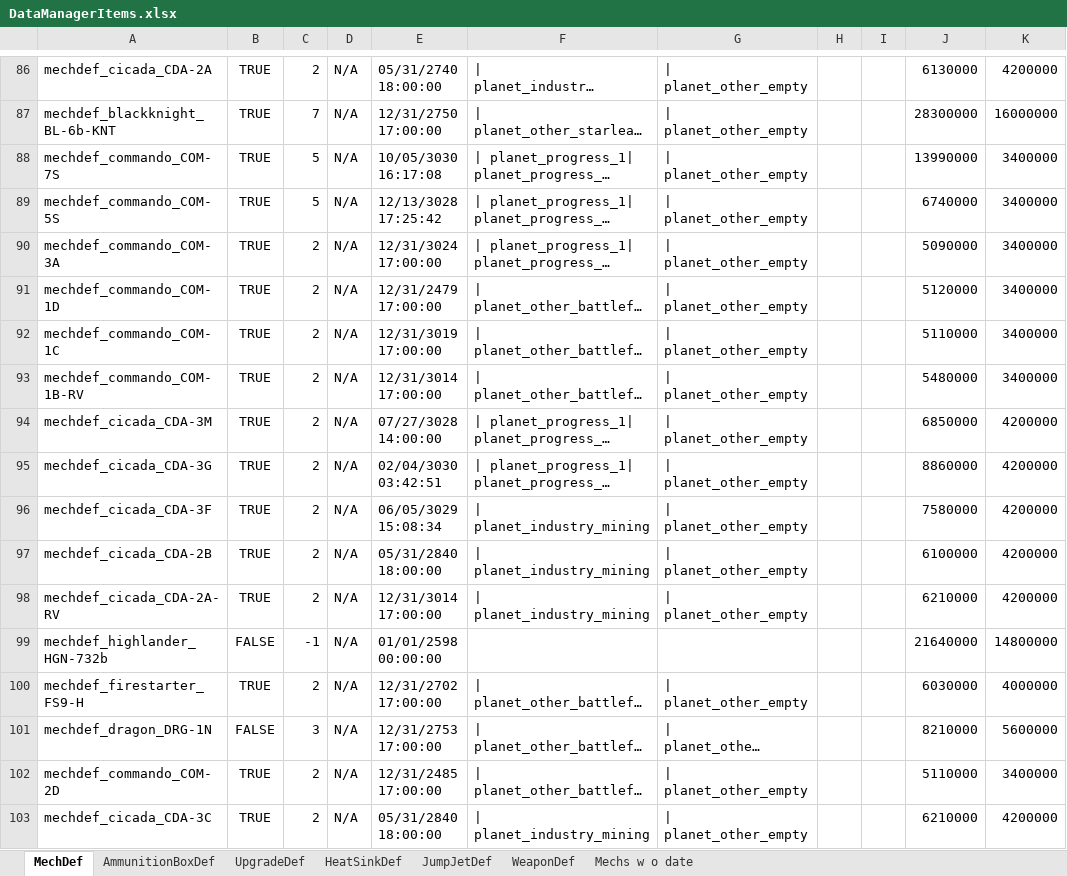
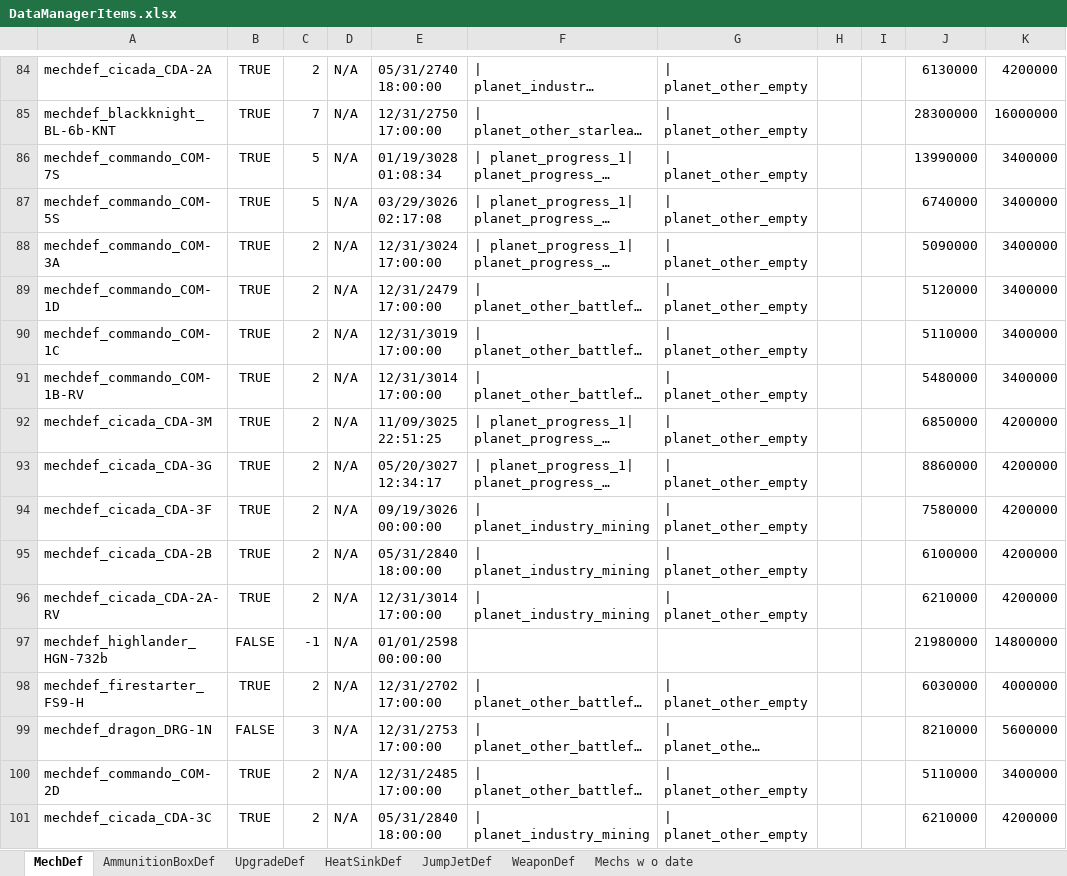
Before and after one commit to donZappo/Battletech-Revised-Release-Version, an Excel workbook: vfProcGenStores/DataManagerItems.xlsx, sheet MechDef, drawn as a sheet; only a part is shown, gaps mark what is left out; long unchanged cells end in …; values as stored, in another font and other column widths than the file's, no borders; addresses are those after the commit; the diff covers the shown part only; the diff names each change by its address in the sheet, - before the commit and + after, or states it on an @@ line.

```diff
--- a/vfProcGenStores/DataManagerItems.xlsx (sheet MechDef)
+++ b/vfProcGenStores/DataManagerItems.xlsx (sheet MechDef)
-E86: 10/05/3030 16:17:08
+E86: 01/19/3028 01:08:34
-E87: 12/13/3028 17:25:42
+E87: 03/29/3026 02:17:08
-E92: 07/27/3028 14:00:00
+E92: 11/09/3025 22:51:25
-E93: 02/04/3030 03:42:51
+E93: 05/20/3027 12:34:17
-E94: 06/05/3029 15:08:34
+E94: 09/19/3026 00:00:00
-J97: 21640000
+J97: 21980000
```
Also changed, not shown: 75 added rows, 75 removed rows, 64 moved rows and 163 edited cells elsewhere in this sheet, sheet Mechs w o date, sheet WeaponDef, sheet UpgradeDef, sheet AmmunitionBoxDef, sheet HeatSinkDef, 2 other files.
